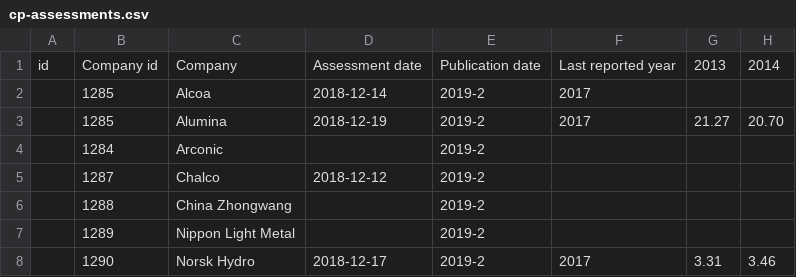
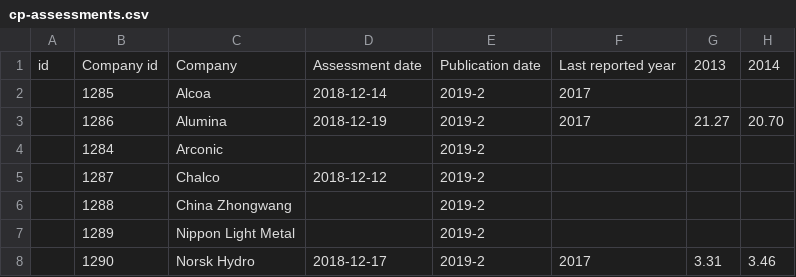
Before and after one commit to Vizzuality/laws_and_pathways, a CSV file: db/seeds/cp-assessments.csv, drawn as a sheet; only a part is shown; the diff names each change by its address in the sheet, - before the commit and + after, or states it on an @@ line.

```diff
--- a/db/seeds/cp-assessments.csv
+++ b/db/seeds/cp-assessments.csv
-B3: 1285
+B3: 1286
```
Also changed, not shown: db/seeds/tpi-companies.csv, 2 other files.
